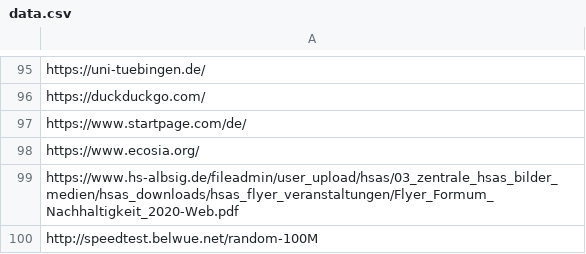
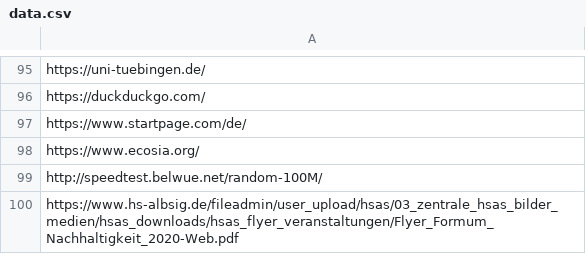
Before and after one commit to UpBeatMan/Abschlussarbeit, a CSV file: PerformanceImprovementPoC/SQLiteGenerator/data.csv, drawn as a sheet; only a part is shown, gaps mark what is left out; removed rows and columns are numbered as before the commit, all else as after; the diff names each change by its address in the sheet, - before the commit and + after, or states it on an @@ line.

Commit message:
changed data.csv order

```diff
--- a/PerformanceImprovementPoC/SQLiteGenerator/data.csv
+++ b/PerformanceImprovementPoC/SQLiteGenerator/data.csv
+row 99: http://speedtest.belwue.net/random-100M/
-row 100: http://speedtest.belwue.net/random-100M
```
